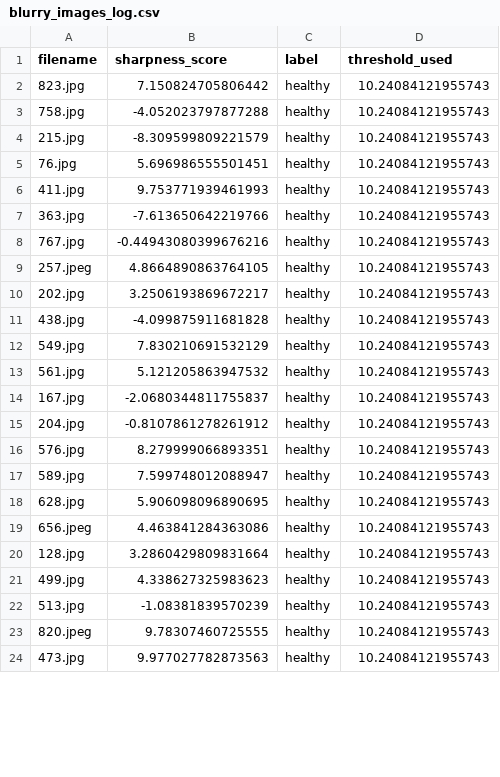
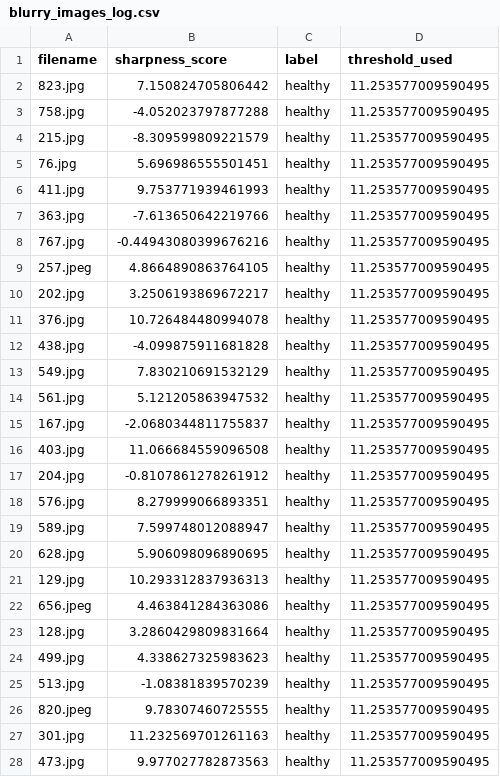
Before and after one commit to mariam-hedgie/Eyedentify-AI, a CSV file: logs/blurry_images_log.csv, drawn as a sheet; only a part is shown; the diff covers the shown part only.

Commit message:
fixing threshold

```diff
--- a/logs/blurry_images_log.csv
+++ b/logs/blurry_images_log.csv
@@ -1,24 +1,28 @@
 filename,sharpness_score,label,threshold_used
-823.jpg,7.150824705806442,healthy,10.24084121955743
-758.jpg,-4.052023797877288,healthy,10.24084121955743
-215.jpg,-8.309599809221579,healthy,10.24084121955743
-76.jpg,5.696986555501451,healthy,10.24084121955743
-411.jpg,9.753771939461993,healthy,10.24084121955743
-363.jpg,-7.613650642219766,healthy,10.24084121955743
-767.jpg,-0.44943080399676216,healthy,10.24084121955743
-257.jpeg,4.8664890863764105,healthy,10.24084121955743
-202.jpg,3.2506193869672217,healthy,10.24084121955743
-438.jpg,-4.099875911681828,healthy,10.24084121955743
-549.jpg,7.830210691532129,healthy,10.24084121955743
-561.jpg,5.121205863947532,healthy,10.24084121955743
-167.jpg,-2.0680344811755837,healthy,10.24084121955743
-204.jpg,-0.8107861278261912,healthy,10.24084121955743
-576.jpg,8.279999066893351,healthy,10.24084121955743
-589.jpg,7.599748012088947,healthy,10.24084121955743
-628.jpg,5.906098096890695,healthy,10.24084121955743
-656.jpeg,4.463841284363086,healthy,10.24084121955743
-128.jpg,3.2860429809831664,healthy,10.24084121955743
-499.jpg,4.338627325983623,healthy,10.24084121955743
-513.jpg,-1.08381839570239,healthy,10.24084121955743
-820.jpeg,9.78307460725555,healthy,10.24084121955743
-473.jpg,9.977027782873563,healthy,10.24084121955743
+823.jpg,7.150824705806442,healthy,11.253577009590495
+758.jpg,-4.052023797877288,healthy,11.253577009590495
+215.jpg,-8.309599809221579,healthy,11.253577009590495
+76.jpg,5.696986555501451,healthy,11.253577009590495
+411.jpg,9.753771939461993,healthy,11.253577009590495
+363.jpg,-7.613650642219766,healthy,11.253577009590495
+767.jpg,-0.44943080399676216,healthy,11.253577009590495
+257.jpeg,4.8664890863764105,healthy,11.253577009590495
+202.jpg,3.2506193869672217,healthy,11.253577009590495
+376.jpg,10.726484480994078,healthy,11.253577009590495
+438.jpg,-4.099875911681828,healthy,11.253577009590495
+549.jpg,7.830210691532129,healthy,11.253577009590495
+561.jpg,5.121205863947532,healthy,11.253577009590495
+167.jpg,-2.0680344811755837,healthy,11.253577009590495
+403.jpg,11.066684559096508,healthy,11.253577009590495
+204.jpg,-0.8107861278261912,healthy,11.253577009590495
+576.jpg,8.279999066893351,healthy,11.253577009590495
+589.jpg,7.599748012088947,healthy,11.253577009590495
+628.jpg,5.906098096890695,healthy,11.253577009590495
+129.jpg,10.293312837936313,healthy,11.253577009590495
+656.jpeg,4.463841284363086,healthy,11.253577009590495
+128.jpg,3.2860429809831664,healthy,11.253577009590495
+499.jpg,4.338627325983623,healthy,11.253577009590495
+513.jpg,-1.08381839570239,healthy,11.253577009590495
+820.jpeg,9.78307460725555,healthy,11.253577009590495
+301.jpg,11.232569701261163,healthy,11.253577009590495
+473.jpg,9.977027782873563,healthy,11.253577009590495
```
Also changed, not shown: 12 added rows and 60 edited cells elsewhere in this file, logs/filtered_images_log.csv, 2 other files.
